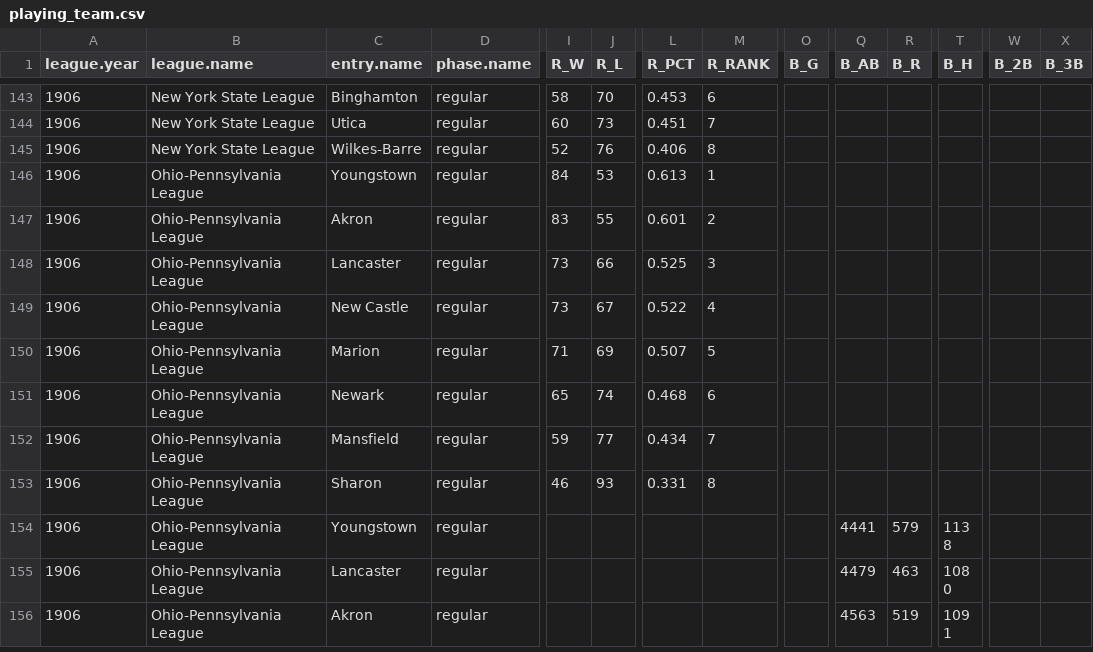
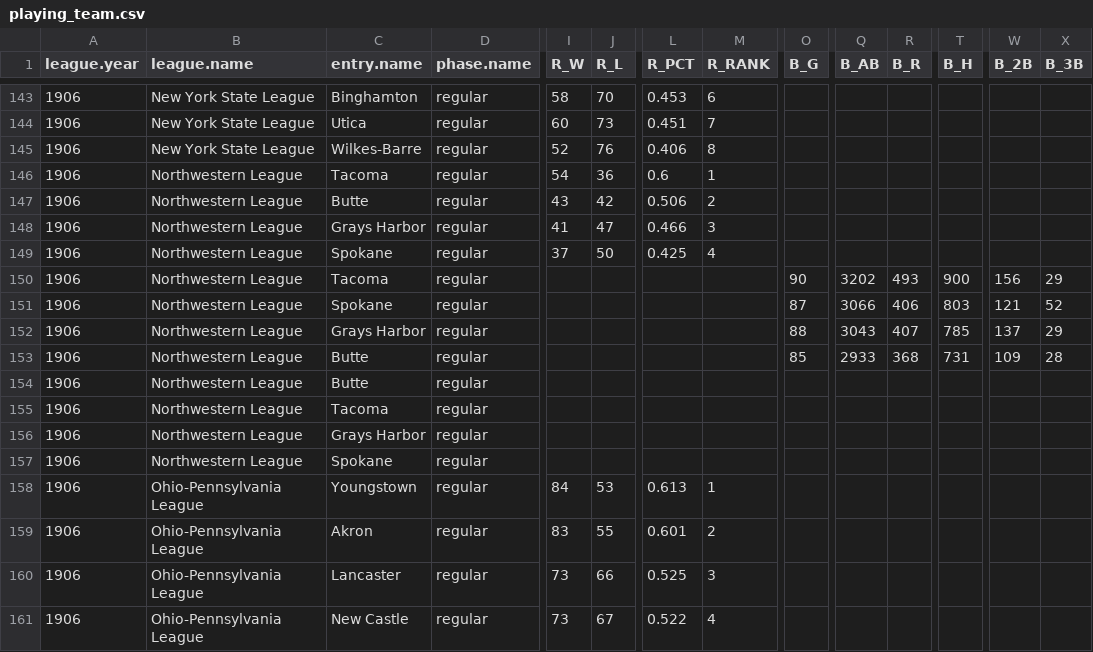
Before and after one commit to doc22940/minoraverages, a CSV file: processed/1907Reach/playing_team.csv, drawn as a sheet; only a part is shown, gaps mark what is left out; the shorter side is filled out with more unchanged rows; rows hold the shown columns only; the diff names each change by its address in the sheet, - before the commit and + after, or states it on an @@ line.

Commit message:
Added 1906 Northwestern League from 1907 Reach Guide.

```diff
--- a/processed/1907Reach/playing_team.csv
+++ b/processed/1907Reach/playing_team.csv
+row 146: 1906 | Northwestern League | Tacoma | regular | 54 | 36 | 0.6 | 1
+row 147: 1906 | Northwestern League | Butte | regular | 43 | 42 | 0.506 | 2
+row 148: 1906 | Northwestern League | Grays Harbor | regular | 41 | 47 | 0.466 | 3
+row 149: 1906 | Northwestern League | Spokane | regular | 37 | 50 | 0.425 | 4
+row 150: 1906 | Northwestern League | Tacoma | regular |  |  |  |  | 90 | 3202 | 493 | 900 | 156 | 29
+row 151: 1906 | Northwestern League | Spokane | regular |  |  |  |  | 87 | 3066 | 406 | 803 | 121 | 52
+row 152: 1906 | Northwestern League | Grays Harbor | regular |  |  |  |  | 88 | 3043 | 407 | 785 | 137 | 29
+row 153: 1906 | Northwestern League | Butte | regular |  |  |  |  | 85 | 2933 | 368 | 731 | 109 | 28
+row 154: 1906 | Northwestern League | Butte | regular
+row 155: 1906 | Northwestern League | Tacoma | regular
+row 156: 1906 | Northwestern League | Grays Harbor | regular
+row 157: 1906 | Northwestern League | Spokane | regular
```
Also changed, not shown: 2 other files.
